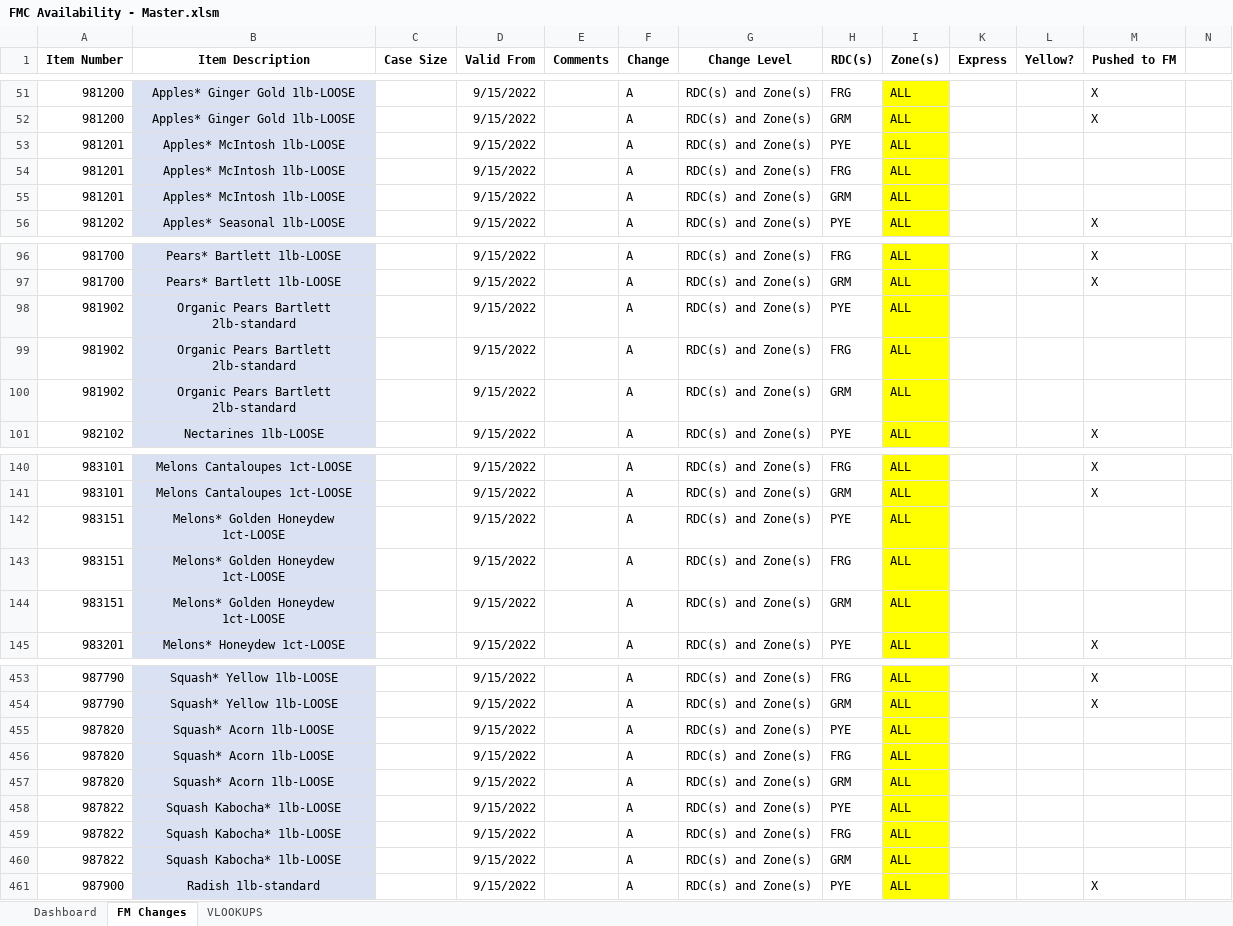
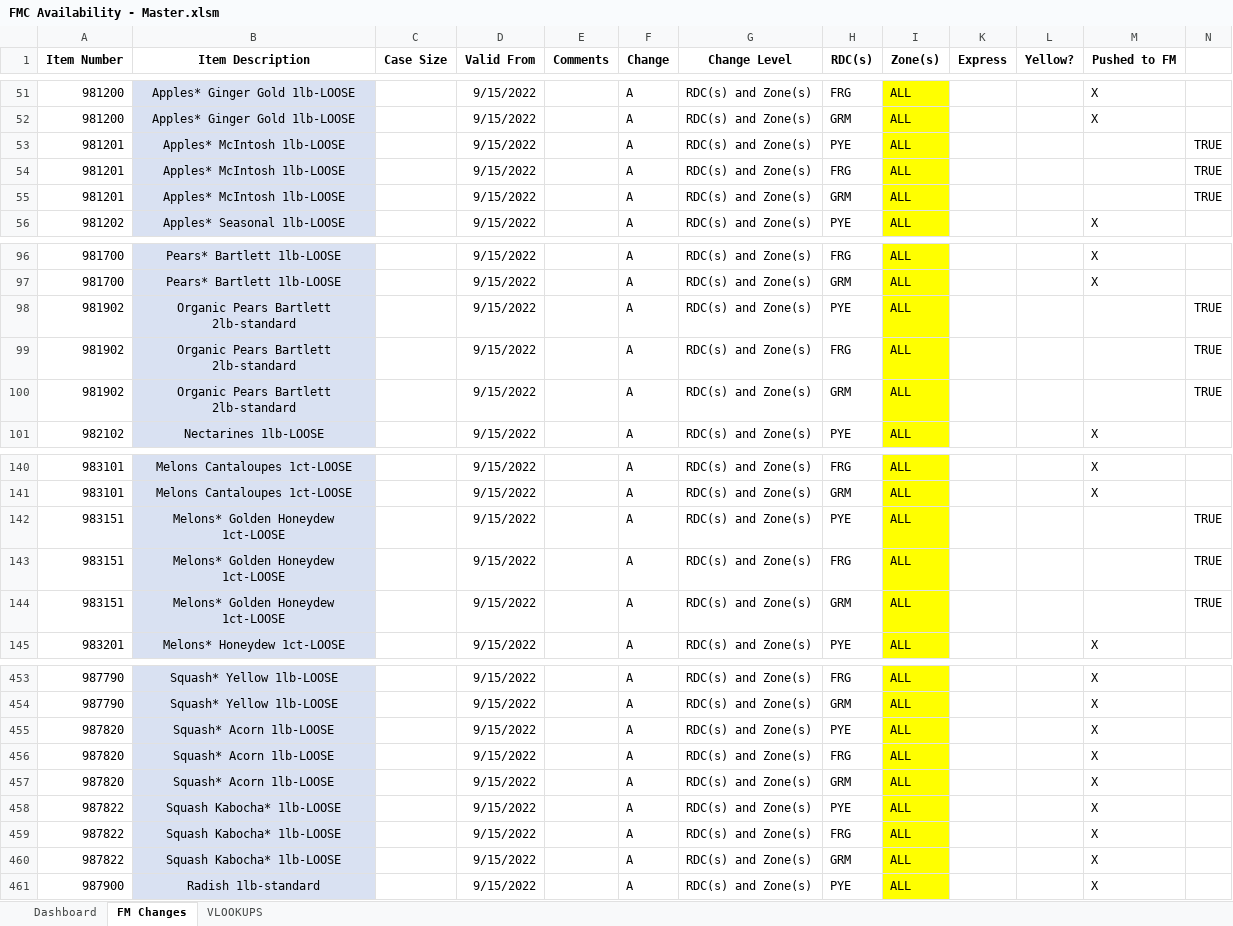
Before and after one commit to tusharthomas/tusharthomas, an Excel workbook: VBA/FM Update/FMC Availability - Master.xlsm, sheet FM Changes, drawn as a sheet; only a part is shown, gaps mark what is left out; values as stored, in another font and other column widths than the file's, no borders; charts and pictures not drawn; the diff covers the shown part only; the diff names each change by its address in the sheet, - before the commit and + after, or states it on an @@ line.

Commit message:
Adds code changes to FM Pricing & Availability

```diff
--- a/VBA/FM Update/FMC Availability - Master.xlsm (sheet FM Changes)
+++ b/VBA/FM Update/FMC Availability - Master.xlsm (sheet FM Changes)
-N53:N55: (empty)
+N53:N55: TRUE
-N98:N100: (empty)
+N98:N100: TRUE
-N142:N144: (empty)
+N142:N144: TRUE
-M455:M460 (Pushed to FM): (empty)
+M455:M460 (Pushed to FM): X
```
Also changed, not shown: 8 edited cells elsewhere in this sheet, charts or pictures, 15 other files.
